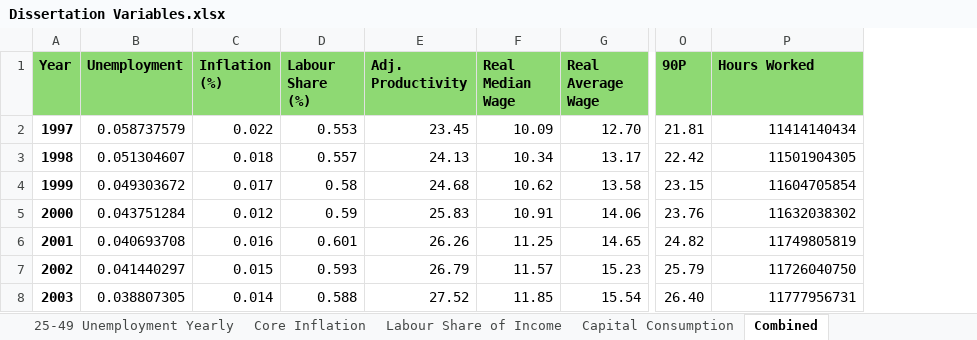
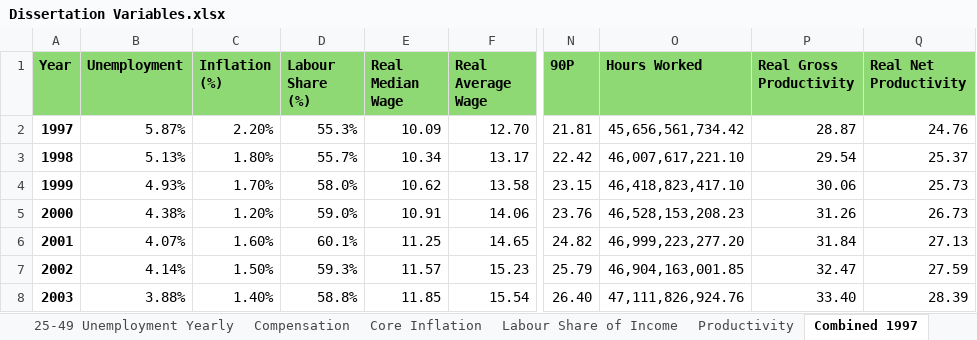
Before and after one commit to diojer/vault, an Excel workbook: Economics/Dissertation/Dissertation Variables.xlsx, sheet Combined 1997, drawn as a sheet; only a part is shown, gaps mark what is left out; values as stored, in another font and other column widths than the file's, no borders; removed rows and columns are numbered as before the commit, all else as after; the diff covers the shown part only; the diff names each change by its address in the sheet, - before the commit and + after, or states it on an @@ line.

```diff
--- a/Economics/Dissertation/Dissertation Variables.xlsx (sheet Combined 1997)
+++ b/Economics/Dissertation/Dissertation Variables.xlsx (sheet Combined 1997)
-sheet tab: Combined
+sheet tab: Combined 1997
-sheet tab: Capital Consumption
+sheet tab: Compensation
+sheet tab: Productivity
-column E (Adj. Productivity), rows 2-8: 23.45 | 24.13 | 24.68 | 25.83 | 26.26 | 26.79 | 27.52
+column P (Real Gross Productivity), rows 2-8: 28.87 | 29.54 | 30.06 | 31.26 | 31.84 | 32.47 | 33.40
+column Q (Real Net Productivity), rows 2-8: 24.76 | 25.37 | 25.73 | 26.73 | 27.13 | 27.59 | 28.39
-B2 (Unemployment): 0.058737579
+B2 (Unemployment): 5.87%
-C2 (Inflation (%)): 0.022
+C2 (Inflation (%)): 2.20%
-D2 (Labour Share (%)): 0.553
+D2 (Labour Share (%)): 55.3%
-O2 (Hours Worked): 11414140434
+O2 (Hours Worked): 45,656,561,734.42
-B3 (Unemployment): 0.051304607
+B3 (Unemployment): 5.13%
-C3 (Inflation (%)): 0.018
+C3 (Inflation (%)): 1.80%
-D3 (Labour Share (%)): 0.557
+D3 (Labour Share (%)): 55.7%
-O3 (Hours Worked): 11501904305
+O3 (Hours Worked): 46,007,617,221.10
-B4 (Unemployment): 0.049303672
+B4 (Unemployment): 4.93%
-C4 (Inflation (%)): 0.017
+C4 (Inflation (%)): 1.70%
-D4 (Labour Share (%)): 0.58
+D4 (Labour Share (%)): 58.0%
-O4 (Hours Worked): 11604705854
+O4 (Hours Worked): 46,418,823,417.10
-B5 (Unemployment): 0.043751284
+B5 (Unemployment): 4.38%
-C5 (Inflation (%)): 0.012
+C5 (Inflation (%)): 1.20%
-D5 (Labour Share (%)): 0.59
+D5 (Labour Share (%)): 59.0%
-O5 (Hours Worked): 11632038302
+O5 (Hours Worked): 46,528,153,208.23
-B6 (Unemployment): 0.040693708
+B6 (Unemployment): 4.07%
-C6 (Inflation (%)): 0.016
+C6 (Inflation (%)): 1.60%
-D6 (Labour Share (%)): 0.601
+D6 (Labour Share (%)): 60.1%
-O6 (Hours Worked): 11749805819
+O6 (Hours Worked): 46,999,223,277.20
-B7 (Unemployment): 0.041440297
+B7 (Unemployment): 4.14%
-C7 (Inflation (%)): 0.015
+C7 (Inflation (%)): 1.50%
-D7 (Labour Share (%)): 0.593
+D7 (Labour Share (%)): 59.3%
-O7 (Hours Worked): 11726040750
+O7 (Hours Worked): 46,904,163,001.85
-B8 (Unemployment): 0.038807305
+B8 (Unemployment): 3.88%
-C8 (Inflation (%)): 0.014
+C8 (Inflation (%)): 1.40%
-D8 (Labour Share (%)): 0.588
+D8 (Labour Share (%)): 58.8%
-O8 (Hours Worked): 11777956731
+O8 (Hours Worked): 47,111,826,924.76
```
Also changed, not shown: 64 edited cells elsewhere in this sheet, other sheet tabs, charts or pictures, Economics/Dissertation/Relevant Data/Capital Consumption and Formation.xlsx, Economics/Dissertation/Relevant Data/Hourly Productivity II.xlsx, 31 other files.
